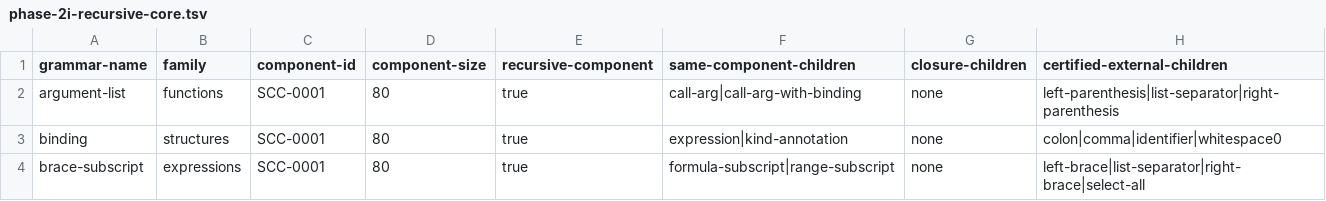
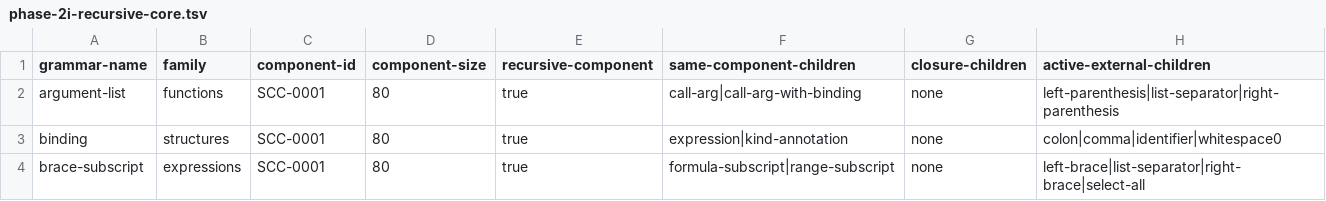
Before and after one commit to mech-lang/mech, a TSV file: docs/design/grammar-audit/phase-2i-recursive-core.tsv, drawn as a sheet; only a part is shown.

```diff
--- a/docs/design/grammar-audit/phase-2i-recursive-core.tsv
+++ b/docs/design/grammar-audit/phase-2i-recursive-core.tsv
@@ -1,2 +1,2 @@
-grammar-name	family	component-id	component-size	recursive-component	same-component-children	closure-children	certified-external-children
+grammar-name	family	component-id	component-size	recursive-component	same-component-children	closure-children	active-external-children
 argument-list	functions	SCC-0001	80	true	call-arg|call-arg-with-binding	none	left-parenthesis|list-separator|right-parenthesis
```
Also changed, not shown: docs/design/grammar-audit/ports.tsv, docs/design/grammar-audit/unported-sccs.tsv, 12 other files.
